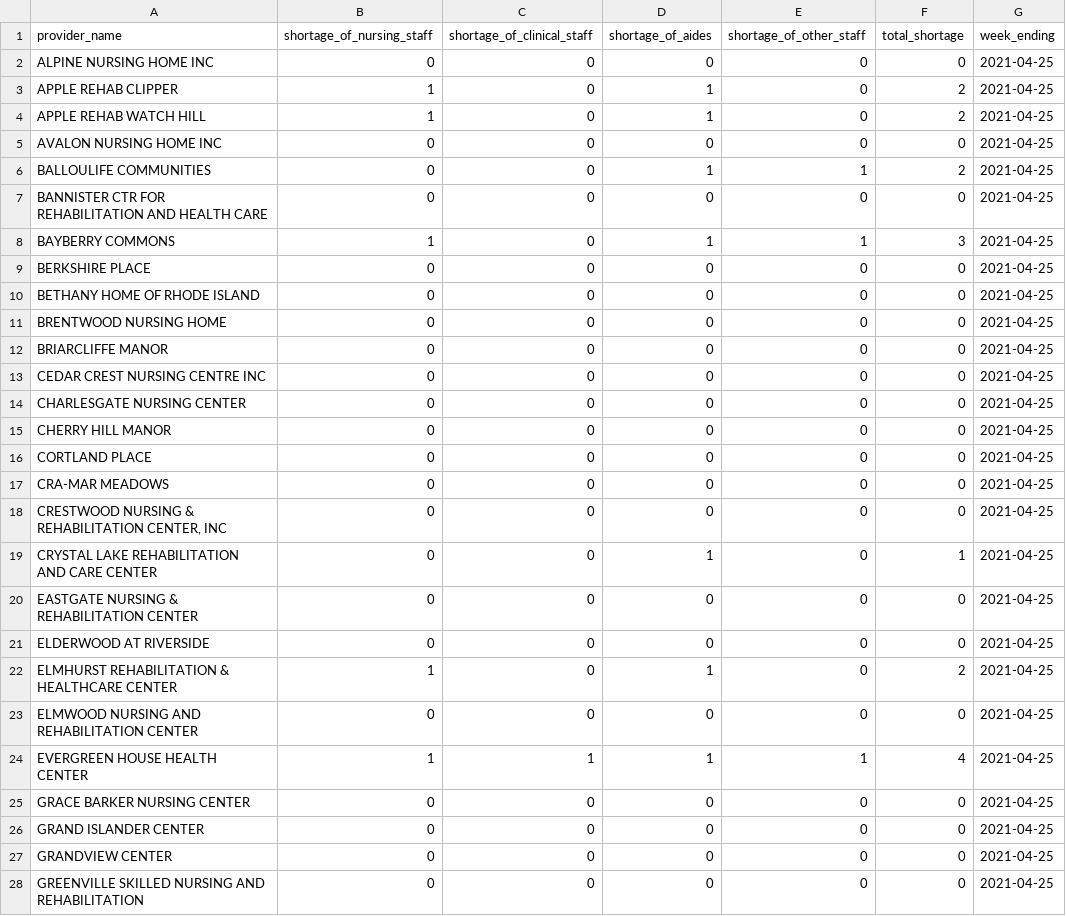
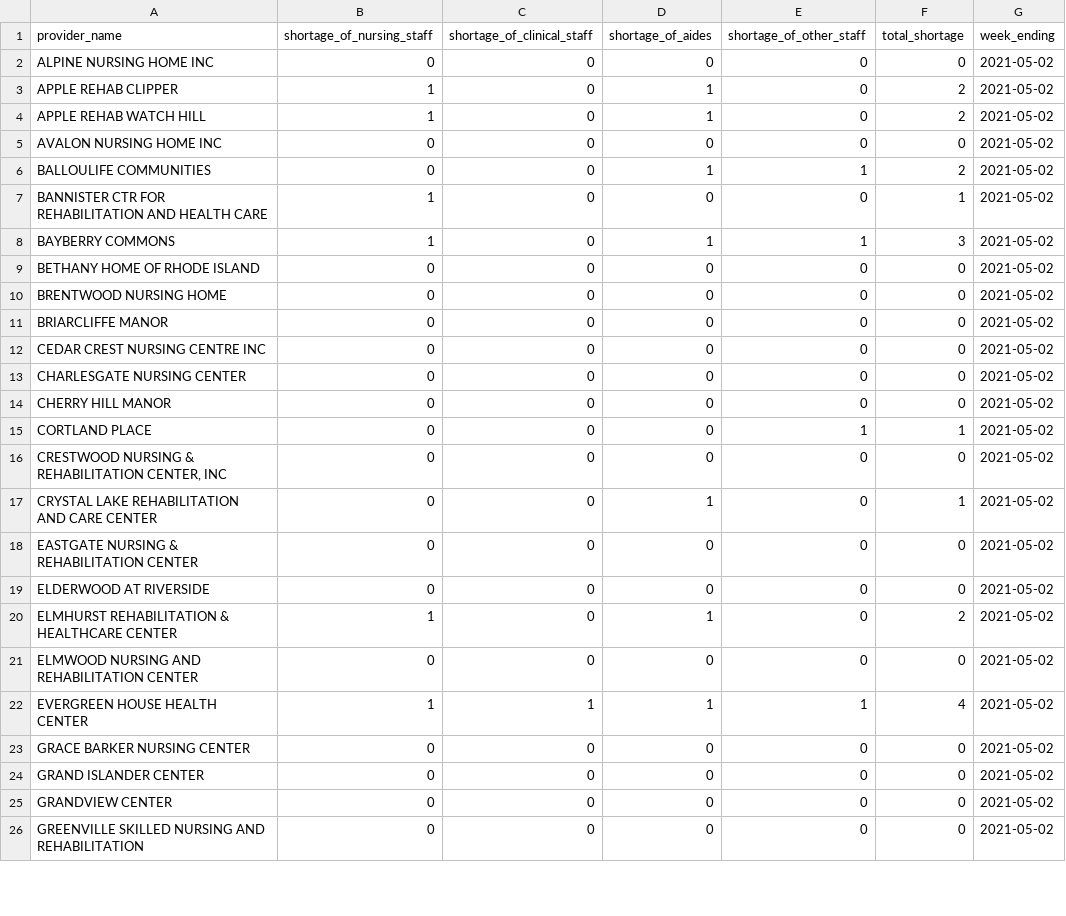
Before and after one commit to SmirkyGraphs/ri-covid19-updates, a CSV file: data/reports/nursing_home_provider_staffing.csv, drawn as a sheet; only a part is shown; the diff covers the shown part only.

```diff
--- a/data/reports/nursing_home_provider_staffing.csv
+++ b/data/reports/nursing_home_provider_staffing.csv
@@ -1,28 +1,26 @@
 provider_name,shortage_of_nursing_staff,shortage_of_clinical_staff,shortage_of_aides,shortage_of_other_staff,total_shortage,week_ending
-ALPINE NURSING HOME INC,0,0,0,0,0,2021-04-25
-APPLE REHAB CLIPPER,1,0,1,0,2,2021-04-25
-APPLE REHAB WATCH HILL,1,0,1,0,2,2021-04-25
-AVALON NURSING HOME INC,0,0,0,0,0,2021-04-25
-BALLOULIFE COMMUNITIES,0,0,1,1,2,2021-04-25
-BANNISTER CTR FOR REHABILITATION AND HEALTH CARE,0,0,0,0,0,2021-04-25
-BAYBERRY COMMONS,1,0,1,1,3,2021-04-25
-BERKSHIRE PLACE,0,0,0,0,0,2021-04-25
-BETHANY HOME OF RHODE ISLAND,0,0,0,0,0,2021-04-25
-BRENTWOOD NURSING HOME,0,0,0,0,0,2021-04-25
-BRIARCLIFFE MANOR,0,0,0,0,0,2021-04-25
-CEDAR CREST NURSING CENTRE INC,0,0,0,0,0,2021-04-25
-CHARLESGATE NURSING CENTER,0,0,0,0,0,2021-04-25
-CHERRY HILL MANOR,0,0,0,0,0,2021-04-25
-CORTLAND PLACE,0,0,0,0,0,2021-04-25
-CRA-MAR MEADOWS,0,0,0,0,0,2021-04-25
-"CRESTWOOD NURSING & REHABILITATION CENTER, INC",0,0,0,0,0,2021-04-25
-CRYSTAL LAKE REHABILITATION AND CARE CENTER,0,0,1,0,1,2021-04-25
-EASTGATE NURSING & REHABILITATION CENTER,0,0,0,0,0,2021-04-25
-ELDERWOOD AT RIVERSIDE,0,0,0,0,0,2021-04-25
-ELMHURST REHABILITATION & HEALTHCARE CENTER,1,0,1,0,2,2021-04-25
-ELMWOOD NURSING AND REHABILITATION CENTER,0,0,0,0,0,2021-04-25
-EVERGREEN HOUSE HEALTH CENTER,1,1,1,1,4,2021-04-25
-GRACE BARKER NURSING CENTER,0,0,0,0,0,2021-04-25
-GRAND ISLANDER CENTER,0,0,0,0,0,2021-04-25
-GRANDVIEW CENTER,0,0,0,0,0,2021-04-25
-GREENVILLE SKILLED NURSING AND REHABILITATION,0,0,0,0,0,2021-04-25
+ALPINE NURSING HOME INC,0,0,0,0,0,2021-05-02
+APPLE REHAB CLIPPER,1,0,1,0,2,2021-05-02
+APPLE REHAB WATCH HILL,1,0,1,0,2,2021-05-02
+AVALON NURSING HOME INC,0,0,0,0,0,2021-05-02
+BALLOULIFE COMMUNITIES,0,0,1,1,2,2021-05-02
+BANNISTER CTR FOR REHABILITATION AND HEALTH CARE,1,0,0,0,1,2021-05-02
+BAYBERRY COMMONS,1,0,1,1,3,2021-05-02
+BETHANY HOME OF RHODE ISLAND,0,0,0,0,0,2021-05-02
+BRENTWOOD NURSING HOME,0,0,0,0,0,2021-05-02
+BRIARCLIFFE MANOR,0,0,0,0,0,2021-05-02
+CEDAR CREST NURSING CENTRE INC,0,0,0,0,0,2021-05-02
+CHARLESGATE NURSING CENTER,0,0,0,0,0,2021-05-02
+CHERRY HILL MANOR,0,0,0,0,0,2021-05-02
+CORTLAND PLACE,0,0,0,1,1,2021-05-02
+"CRESTWOOD NURSING & REHABILITATION CENTER, INC",0,0,0,0,0,2021-05-02
+CRYSTAL LAKE REHABILITATION AND CARE CENTER,0,0,1,0,1,2021-05-02
+EASTGATE NURSING & REHABILITATION CENTER,0,0,0,0,0,2021-05-02
+ELDERWOOD AT RIVERSIDE,0,0,0,0,0,2021-05-02
+ELMHURST REHABILITATION & HEALTHCARE CENTER,1,0,1,0,2,2021-05-02
+ELMWOOD NURSING AND REHABILITATION CENTER,0,0,0,0,0,2021-05-02
+EVERGREEN HOUSE HEALTH CENTER,1,1,1,1,4,2021-05-02
+GRACE BARKER NURSING CENTER,0,0,0,0,0,2021-05-02
+GRAND ISLANDER CENTER,0,0,0,0,0,2021-05-02
+GRANDVIEW CENTER,0,0,0,0,0,2021-05-02
+GREENVILLE SKILLED NURSING AND REHABILITATION,0,0,0,0,0,2021-05-02
```
Also changed, not shown: 3 removed rows and 55 edited cells elsewhere in this file, data/clean/ri-covid-19-clean.csv, data/clean/vaccine-vaccination_data-clean.csv, 42 other files.
